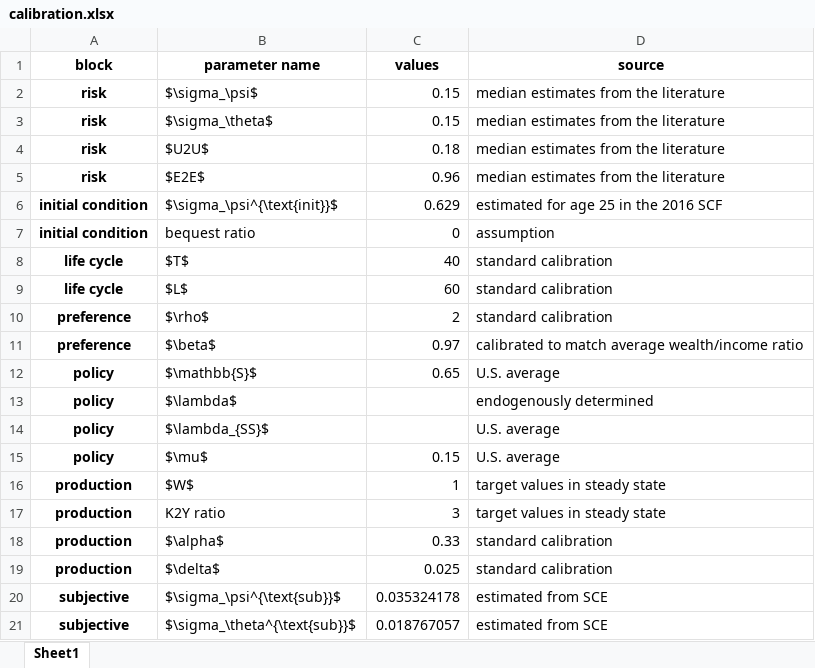
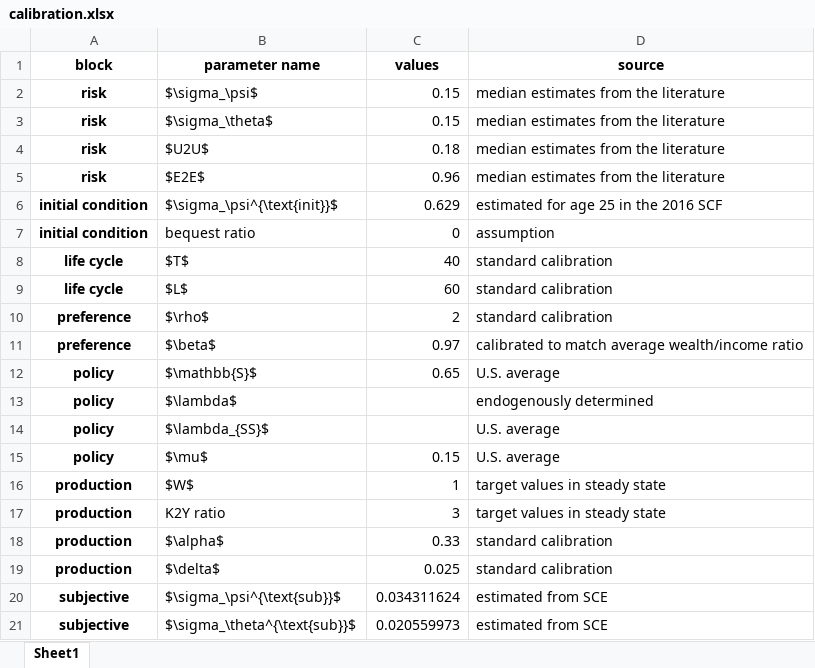
Before and after one commit to iworld1991/PIR, an Excel workbook: WorkingFolder/Tables/calibration.xlsx, sheet Sheet1, drawn as a sheet; values as stored, in another font and other column widths than the file's, no borders; the diff names each change by its address in the sheet, - before the commit and + after, or states it on an @@ line.

Commit message:
updated calibration

```diff
--- a/WorkingFolder/Tables/calibration.xlsx (sheet Sheet1)
+++ b/WorkingFolder/Tables/calibration.xlsx (sheet Sheet1)
-C20 (values): 0.035324178
+C20 (values): 0.034311624
-C21 (values): 0.018767057
+C21 (values): 0.020559973
```
